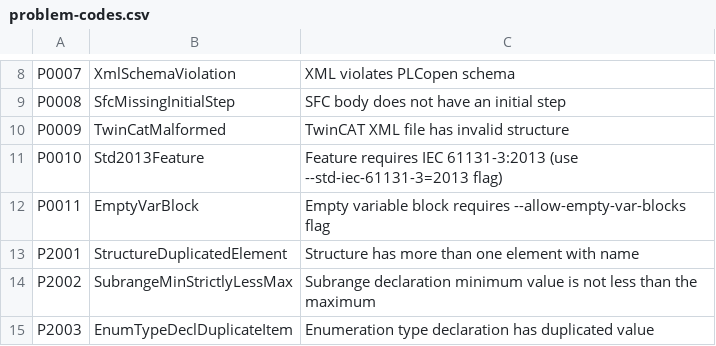
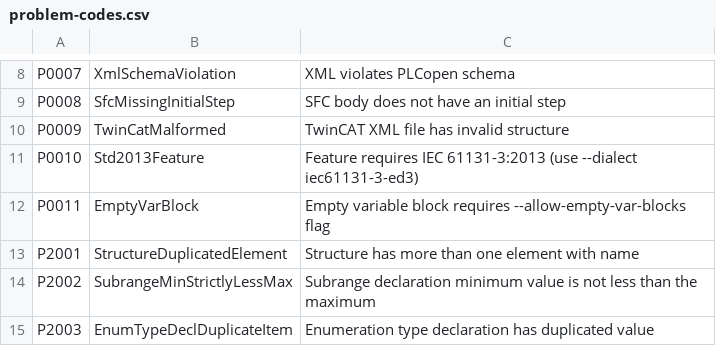
Before and after one commit to ironplc/ironplc, a CSV file: compiler/problems/resources/problem-codes.csv, drawn as a sheet; only a part is shown, gaps mark what is left out.

```diff
--- a/compiler/problems/resources/problem-codes.csv
+++ b/compiler/problems/resources/problem-codes.csv
@@ -10,3 +10,3 @@ P0008,SfcMissingInitialStep,SFC body does not have an initial step
 P0009,TwinCatMalformed,TwinCAT XML file has invalid structure
-P0010,Std2013Feature,Feature requires IEC 61131-3:2013 (use --std-iec-61131-3=2013 flag)
+P0010,Std2013Feature,Feature requires IEC 61131-3:2013 (use --dialect iec61131-3-ed3)
 P0011,EmptyVarBlock,Empty variable block requires --allow-empty-var-blocks flag
```
Also changed, not shown: 7 other files.
